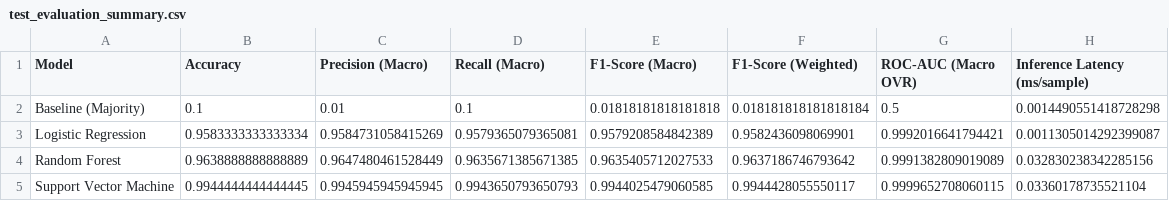
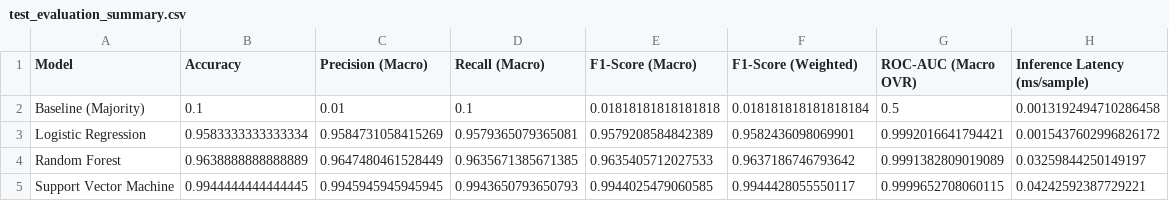
Before and after one commit to siam4201/Handwritten-digit-detection, a CSV file: outputs/test_evaluation_summary.csv, drawn as a sheet.

Commit message:
feat: modularize project structure and add comprehensive model evaluation and diagnostic reporting tools

```diff
--- a/outputs/test_evaluation_summary.csv
+++ b/outputs/test_evaluation_summary.csv
@@ -1,5 +1,5 @@
 Model,Accuracy,Precision (Macro),Recall (Macro),F1-Score (Macro),F1-Score (Weighted),ROC-AUC (Macro OVR),Inference Latency (ms/sample)
-Baseline (Majority),0.1,0.01,0.1,0.01818181818181818,0.018181818181818184,0.5,0.0014490551418728298
-Logistic Regression,0.9583333333333334,0.9584731058415269,0.9579365079365081,0.9579208584842389,0.9582436098069901,0.9992016641794421,0.0011305014292399087
-Random Forest,0.9638888888888889,0.9647480461528449,0.9635671385671385,0.9635405712027533,0.9637186746793642,0.9991382809019089,0.032830238342285156
-Support Vector Machine,0.9944444444444445,0.9945945945945945,0.9943650793650793,0.9944025479060585,0.9944428055550117,0.9999652708060115,0.03360178735521104
+Baseline (Majority),0.1,0.01,0.1,0.01818181818181818,0.018181818181818184,0.5,0.0013192494710286458
+Logistic Regression,0.9583333333333334,0.9584731058415269,0.9579365079365081,0.9579208584842389,0.9582436098069901,0.9992016641794421,0.0015437602996826172
+Random Forest,0.9638888888888889,0.9647480461528449,0.9635671385671385,0.9635405712027533,0.9637186746793642,0.9991382809019089,0.03259844250149197
+Support Vector Machine,0.9944444444444445,0.9945945945945945,0.9943650793650793,0.9944025479060585,0.9944428055550117,0.9999652708060115,0.04242592387729221
```
Also changed, not shown: 11 other files.
